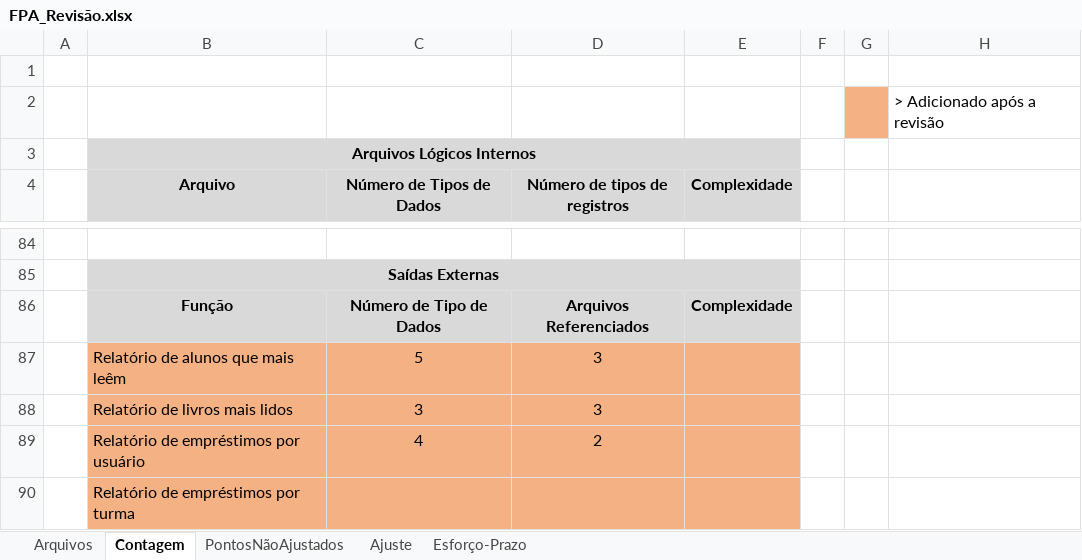
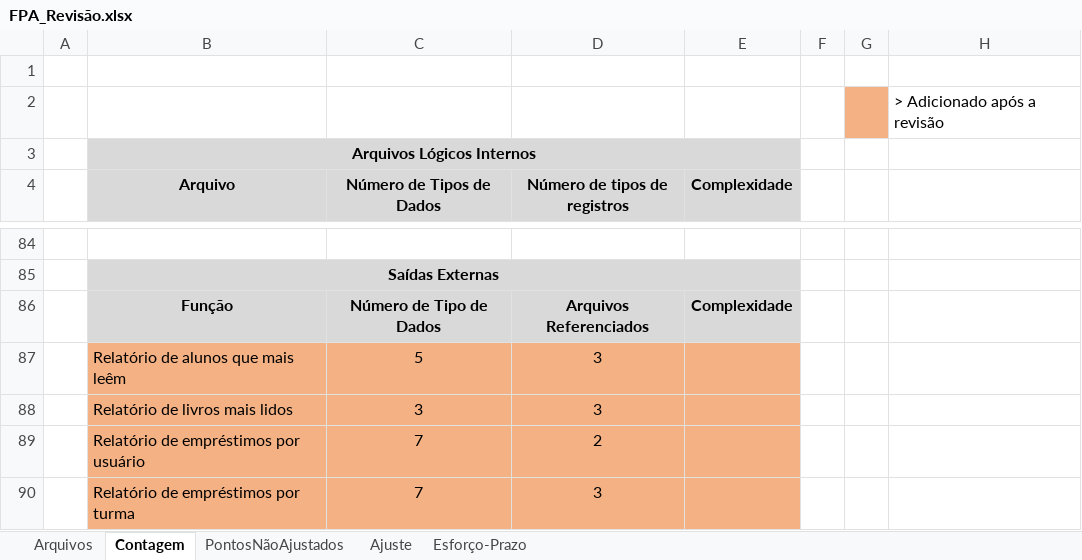
Before and after one commit to Frauches/TCC, an Excel workbook: Documentos/Planilhas - Tabelas - Quadros/FPA_Revisão.xlsx, sheet Contagem, drawn as a sheet; only a part is shown, gaps mark what is left out; values as stored, in another font and other column widths than the file's, no borders; conditional formats not drawn; the diff names each change by its address in the sheet, - before the commit and + after, or states it on an @@ line.

```diff
--- a/Documentos/Planilhas - Tabelas - Quadros/FPA_Revisão.xlsx (sheet Contagem)
+++ b/Documentos/Planilhas - Tabelas - Quadros/FPA_Revisão.xlsx (sheet Contagem)
-C89 (Número de Tipos de Dados): 4
+C89 (Número de Tipos de Dados): 7
-C90 (Número de Tipos de Dados): (empty)
+C90 (Número de Tipos de Dados): 7
-D90 (Número de tipos de registros): (empty)
+D90 (Número de tipos de registros): 3
```
Also changed, not shown: 1 other file.
